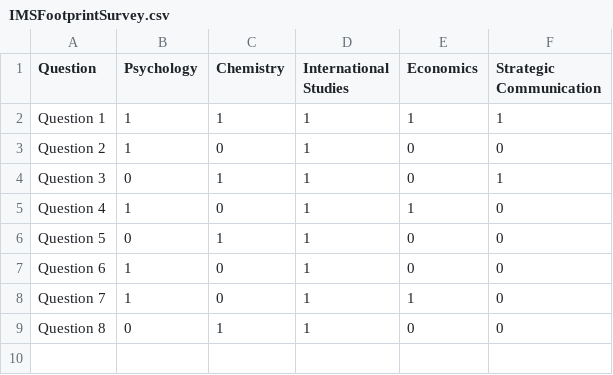
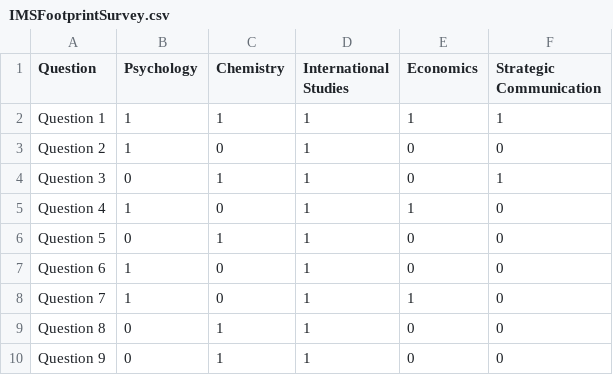
Before and after one commit to robertdr215/IMS440D, a CSV file: data/IMSFootprintSurvey.csv, drawn as a sheet.

Commit message:
updated the csv and added question count controls so any number of questions can be input, not just a multiple of 3

```diff
--- a/data/IMSFootprintSurvey.csv
+++ b/data/IMSFootprintSurvey.csv
@@ -9 +9,2 @@ Question 7,1,0,1,1,0
 Question 8,0,1,1,0,0
+Question 9,0,1,1,0,0
```
Also changed, not shown: 2 other files.
